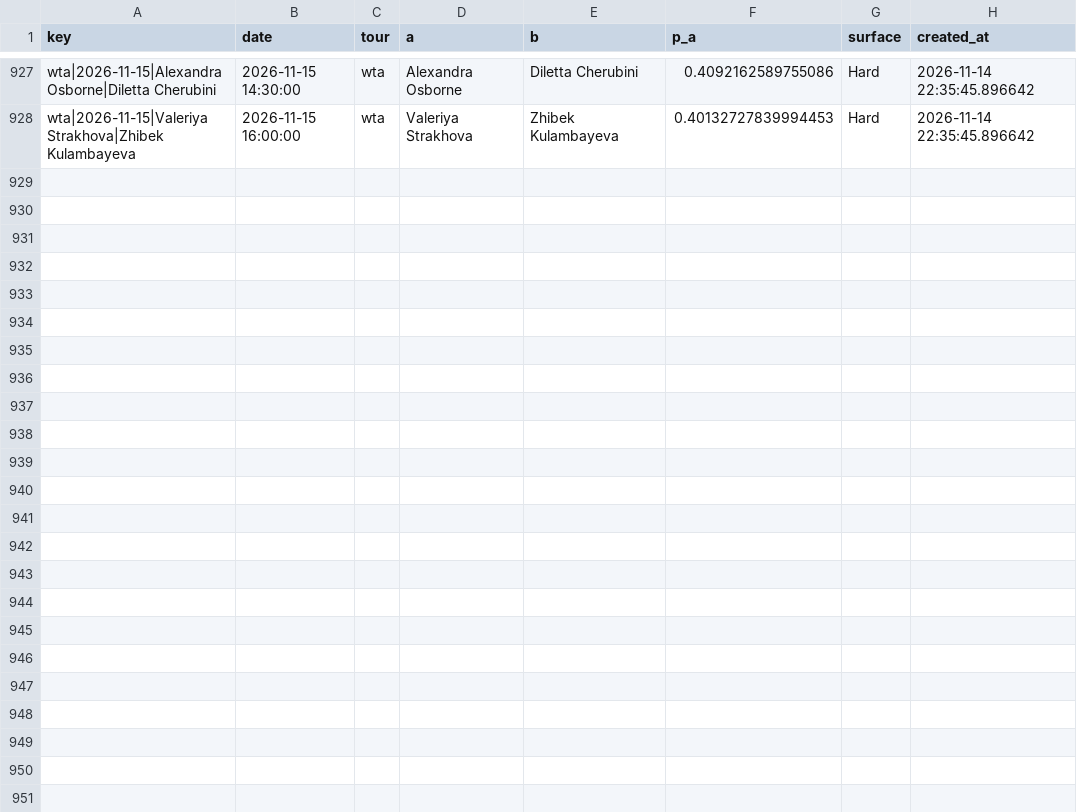
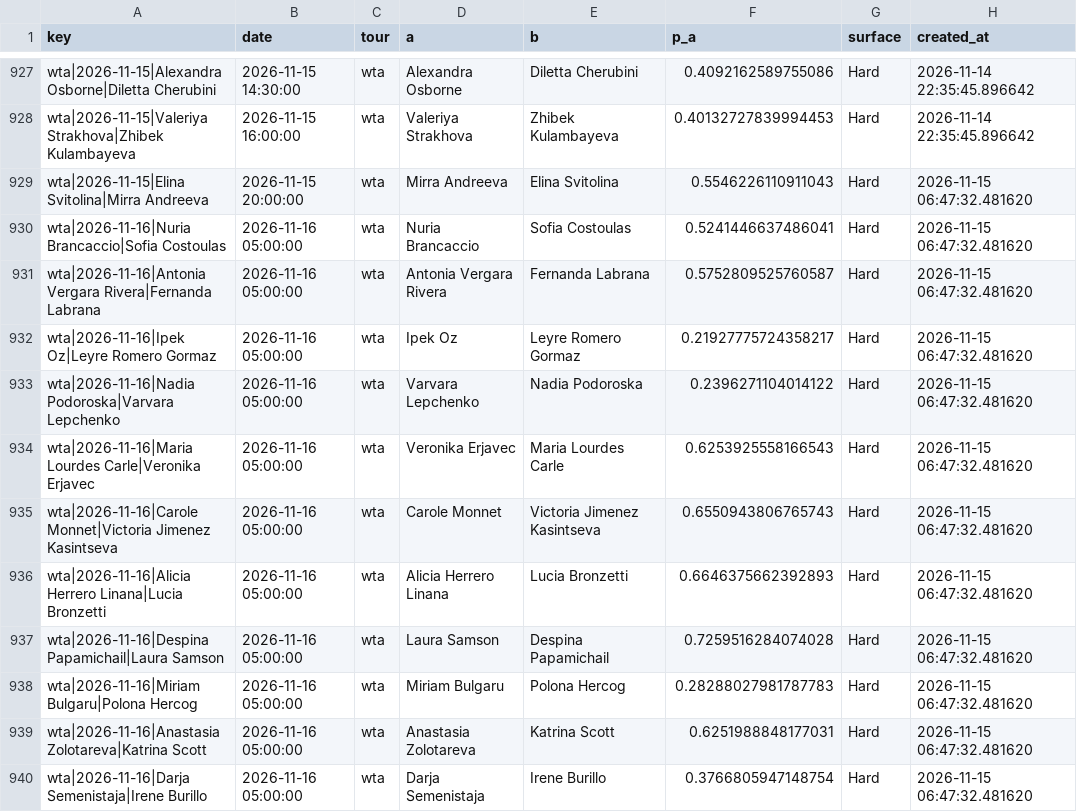
Before and after one commit to majovec/1, a CSV file: data/tennis_log.csv, drawn as a sheet; only a part is shown, gaps mark what is left out; the diff names each change by its address in the sheet, - before the commit and + after, or states it on an @@ line.

```diff
--- a/data/tennis_log.csv
+++ b/data/tennis_log.csv
+row 929: wta|2026-11-15|Elina Svitolina|Mirra Andreeva | 2026-11-15 20:00:00 | wta | Mirra Andreeva | Elina Svitolina | 0.5546226110911043 | Hard | 2026-11-15 06:47:32.481620
+row 930: wta|2026-11-16|Nuria Brancaccio|Sofia Costoulas | 2026-11-16 05:00:00 | wta | Nuria Brancaccio | Sofia Costoulas | 0.5241446637486041 | Hard | 2026-11-15 06:47:32.481620
+row 931: wta|2026-11-16|Antonia Vergara Rivera|Fernanda Labrana | 2026-11-16 05:00:00 | wta | Antonia Vergara Rivera | Fernanda Labrana | 0.5752809525760587 | Hard | 2026-11-15 06:47:32.481620
+row 932: wta|2026-11-16|Ipek Oz|Leyre Romero Gormaz | 2026-11-16 05:00:00 | wta | Ipek Oz | Leyre Romero Gormaz | 0.21927775724358217 | Hard | 2026-11-15 06:47:32.481620
+row 933: wta|2026-11-16|Nadia Podoroska|Varvara Lepchenko | 2026-11-16 05:00:00 | wta | Varvara Lepchenko | Nadia Podoroska | 0.2396271104014122 | Hard | 2026-11-15 06:47:32.481620
+row 934: wta|2026-11-16|Maria Lourdes Carle|Veronika Erjavec | 2026-11-16 05:00:00 | wta | Veronika Erjavec | Maria Lourdes Carle | 0.6253925558166543 | Hard | 2026-11-15 06:47:32.481620
+row 935: wta|2026-11-16|Carole Monnet|Victoria Jimenez Kasintseva | 2026-11-16 05:00:00 | wta | Carole Monnet | Victoria Jimenez Kasintseva | 0.6550943806765743 | Hard | 2026-11-15 06:47:32.481620
+row 936: wta|2026-11-16|Alicia Herrero Linana|Lucia Bronzetti | 2026-11-16 05:00:00 | wta | Alicia Herrero Linana | Lucia Bronzetti | 0.6646375662392893 | Hard | 2026-11-15 06:47:32.481620
+row 937: wta|2026-11-16|Despina Papamichail|Laura Samson | 2026-11-16 05:00:00 | wta | Laura Samson | Despina Papamichail | 0.7259516284074028 | Hard | 2026-11-15 06:47:32.481620
+row 938: wta|2026-11-16|Miriam Bulgaru|Polona Hercog | 2026-11-16 05:00:00 | wta | Miriam Bulgaru | Polona Hercog | 0.28288027981787783 | Hard | 2026-11-15 06:47:32.481620
+row 939: wta|2026-11-16|Anastasia Zolotareva|Katrina Scott | 2026-11-16 05:00:00 | wta | Anastasia Zolotareva | Katrina Scott | 0.6251988848177031 | Hard | 2026-11-15 06:47:32.481620
+row 940: wta|2026-11-16|Darja Semenistaja|Irene Burillo | 2026-11-16 05:00:00 | wta | Darja Semenistaja | Irene Burillo | 0.3766805947148754 | Hard | 2026-11-15 06:47:32.481620
```
Also changed, not shown: data/matches.csv, data/predictions_log.csv, 5 other files.
